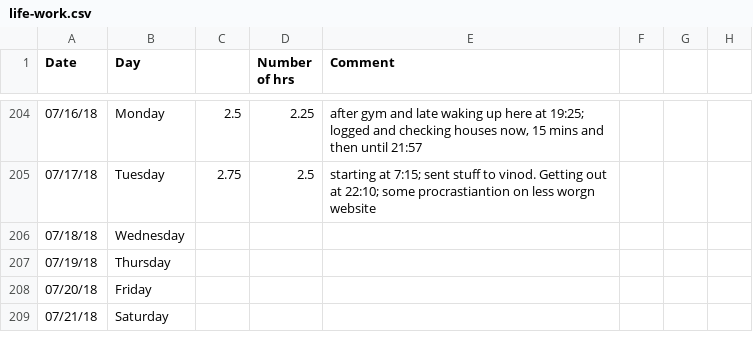
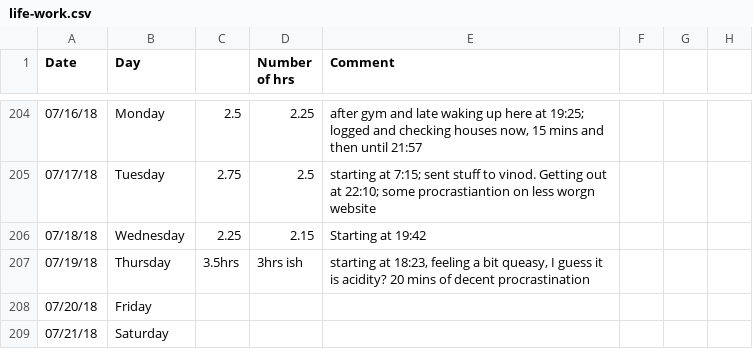
Before and after one commit to agent18/agent18.github.io, a CSV file: _posts/log/life-work.csv, drawn as a sheet; only a part is shown, gaps mark what is left out.

```diff
--- a/_posts/log/life-work.csv
+++ b/_posts/log/life-work.csv
@@ -205,4 +205,4 @@ Date,Day,,Number of hrs,Comment,,,
 07/17/18,Tuesday,2.75,2.5,starting at 7:15; sent stuff to vinod. Getting out at 22:10; some procrastiantion on less worgn website,,,
-07/18/18,Wednesday,,,,,,
-07/19/18,Thursday,,,,,,
+07/18/18,Wednesday,2.25,2.15,Starting at 19:42,,,
+07/19/18,Thursday,3.5hrs,3hrs ish,"starting at 18:23, feeling a bit queasy, I guess it is acidity? 20 mins of decent procrastination ",,,
 07/20/18,Friday,,,,,,
```
Also changed, not shown: 13 other files.
